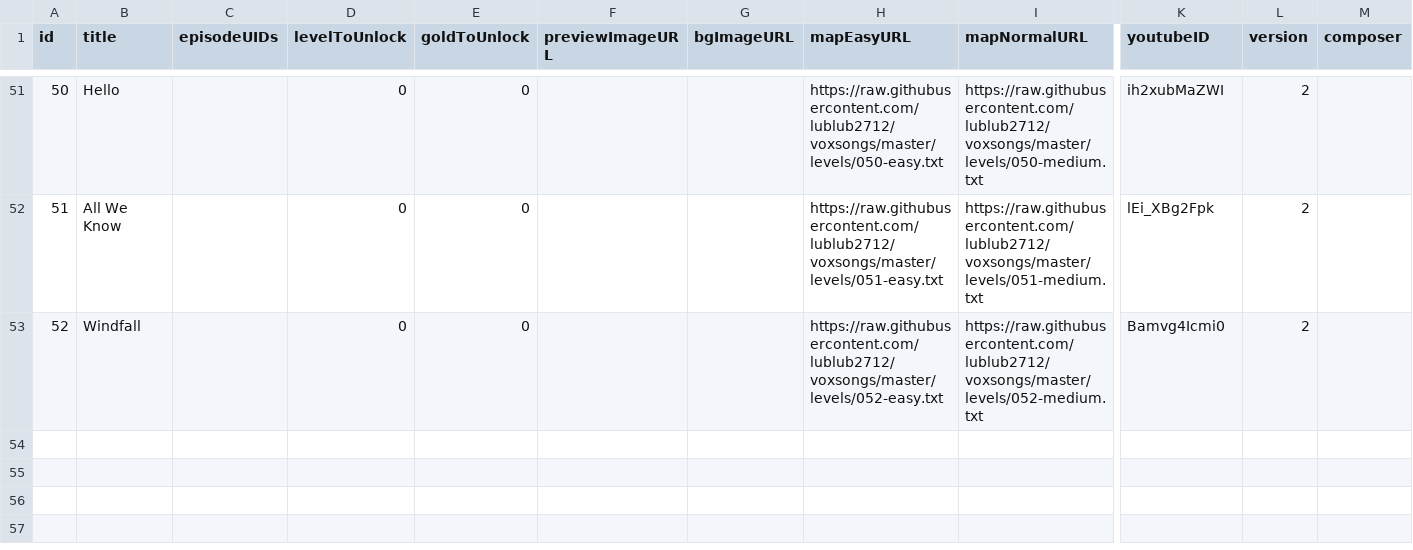
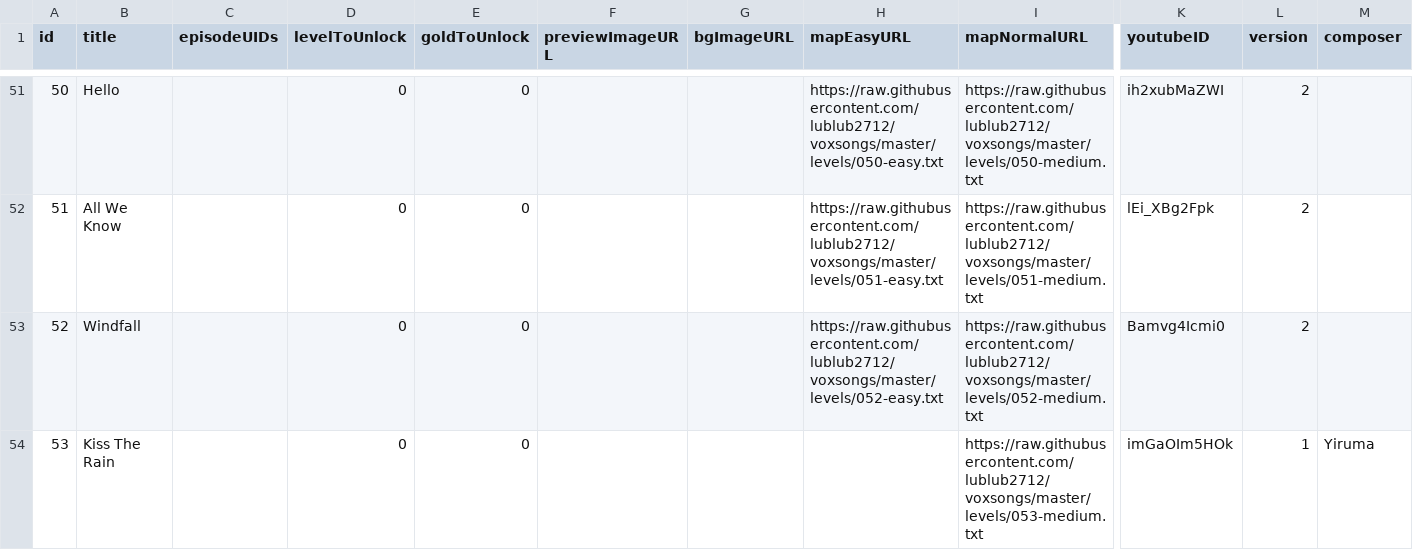
Before and after one commit to lublub2712/voxsongs, a CSV file: songlist.csv, drawn as a sheet; only a part is shown, gaps mark what is left out; rows hold the shown columns only; the diff names each change by its address in the sheet, - before the commit and + after, or states it on an @@ line.

Commit message:
Add files via upload

```diff
--- a/songlist.csv
+++ b/songlist.csv
+row 54: 53 | Kiss The Rain |  | 0 | 0 |  |  |  | https://raw.githubusercontent.com/lublub2712/voxsongs/master/levels/053-medium.txt | imGaOIm5HOk | 1 | Yiruma
```
